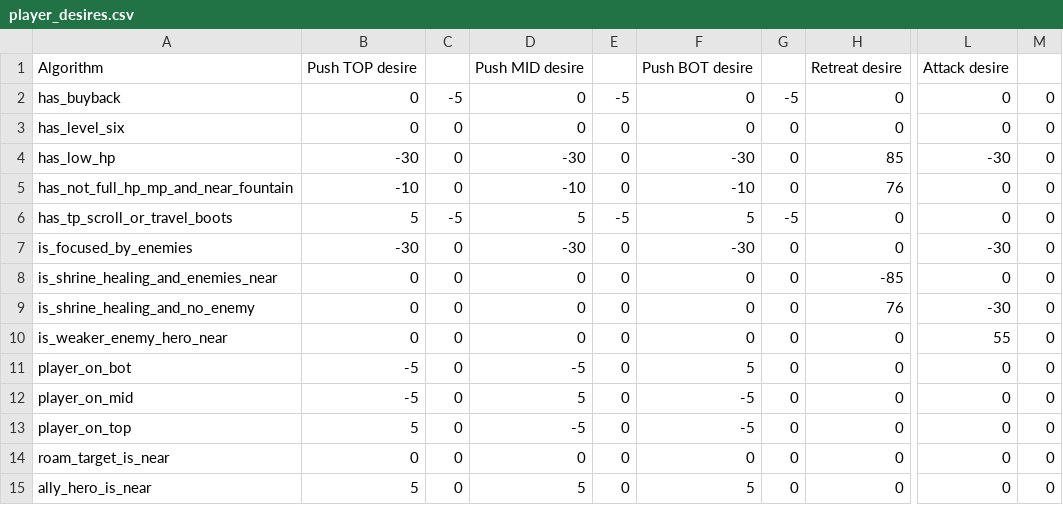
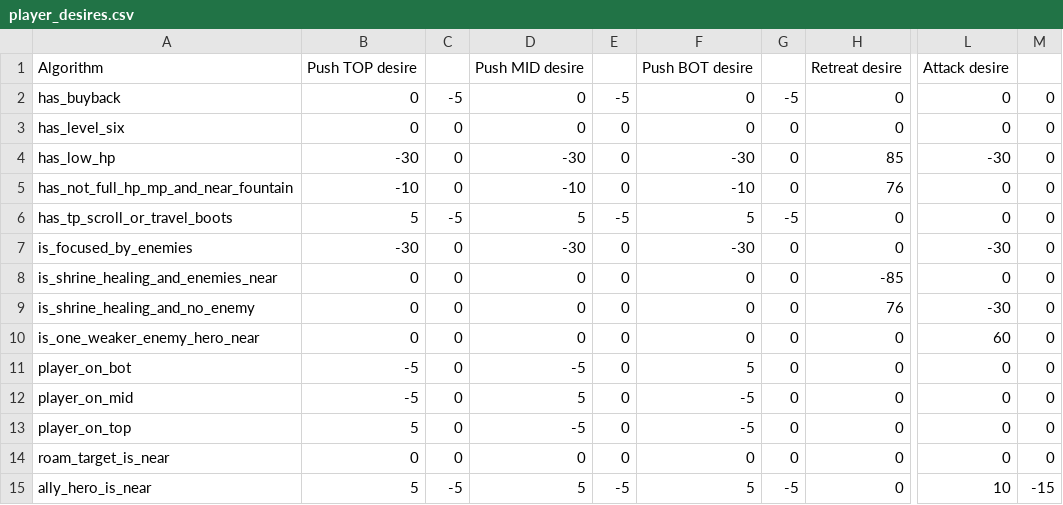
Before and after one commit to ellysh/dota2-combo-bots, a CSV file: generator/database/csv/player_desires.csv, drawn as a sheet; only a part is shown, gaps mark what is left out; the diff names each change by its address in the sheet, - before the commit and + after, or states it on an @@ line.

Commit message:
Decrease desire to make solo agression actions

```diff
--- a/generator/database/csv/player_desires.csv
+++ b/generator/database/csv/player_desires.csv
-A10: is_weaker_enemy_hero_near
+A10: is_one_weaker_enemy_hero_near
-L10: 55
+L10: 60
-C15: 0
+C15: -5
-E15: 0
+E15: -5
-G15: 0
+G15: -5
-L15: 0
+L15: 10
-M15: 0
+M15: -15
```
Also changed, not shown: generator/database/csv/team_desires.csv, 5 other files.
